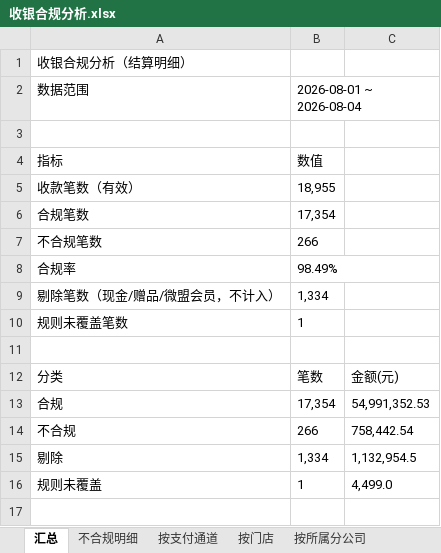
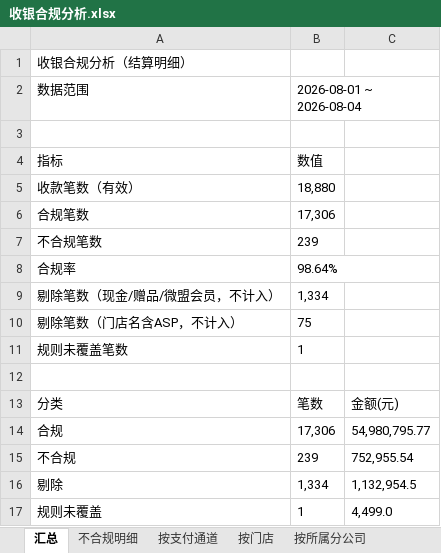
Before and after one commit to panghao007/retail-dashboard, an Excel workbook: cashier/收银合规分析.xlsx, sheet 汇总, drawn as a sheet; values as stored, in another font and other column widths than the file's, no borders; addresses are those after the commit; the diff names each change by its address in the sheet, - before the commit and + after, or states it on an @@ line.

```diff
--- a/cashier/收银合规分析.xlsx (sheet 汇总)
+++ b/cashier/收银合规分析.xlsx (sheet 汇总)
-B5: 18,955
+B5: 18,880
-B6: 17,354
+B6: 17,306
-B7: 266
+B7: 239
-B8: 98.49%
+B8: 98.64%
+row 10: 剔除笔数（门店名含ASP，不计入） | 75
-B14: 17,354
+B14: 17,306
-C14: 54,991,352.53
+C14: 54,980,795.77
-B15: 266
+B15: 239
-C15: 758,442.54
+C15: 752,955.54
```
Also changed, not shown: sheet 不合规明细, sheet 按门店, sheet 按支付通道, sheet 按所属分公司, cashier/不合规明细.xlsx, 2 other files.
